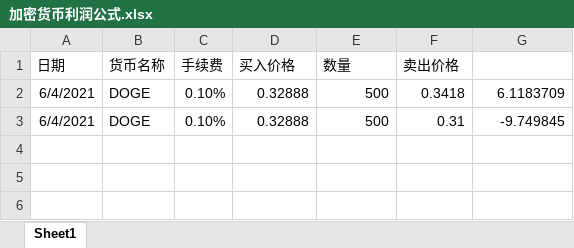
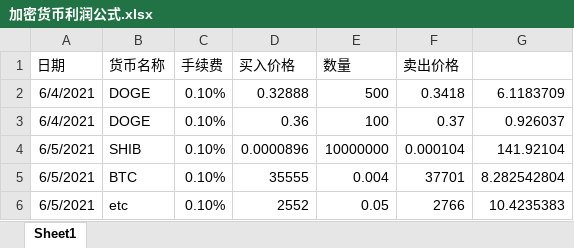
Before and after one commit to 21ki/win, an Excel workbook: excel/加密货币利润公式.xlsx, sheet Sheet1, drawn as a sheet; values as stored, in another font and other column widths than the file's, no borders; the diff names each change by its address in the sheet, - before the commit and + after, or states it on an @@ line.

Commit message:
计算收益

```diff
--- a/excel/加密货币利润公式.xlsx (sheet Sheet1)
+++ b/excel/加密货币利润公式.xlsx (sheet Sheet1)
-D3 (买入价格): 0.32888
+D3 (买入价格): 0.36
-E3 (数量): 500
+E3 (数量): 100
-F3 (卖出价格): 0.31
+F3 (卖出价格): 0.37
-G3: -9.749845
+G3: 0.926037
+row 4: 6/5/2021 | SHIB | 0.10% | 0.0000896 | 10000000 | 0.000104 | 141.92104
+row 5: 6/5/2021 | BTC | 0.10% | 35555 | 0.004 | 37701 | 8.282542804
+row 6: 6/5/2021 | etc | 0.10% | 2552 | 0.05 | 2766 | 10.4235383
```
